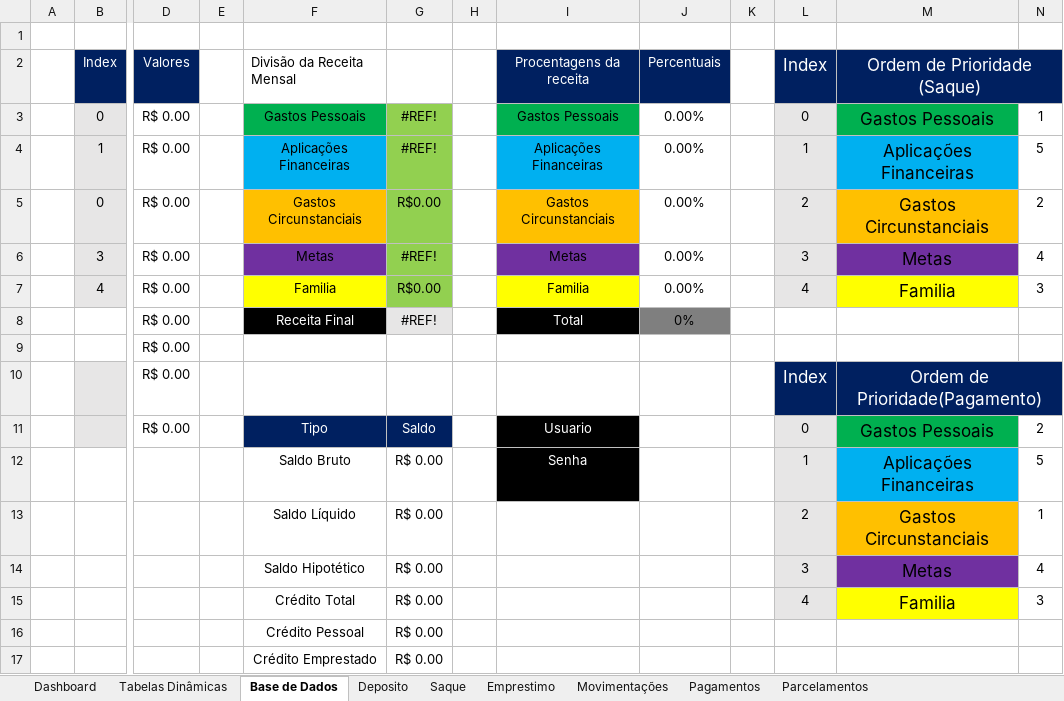
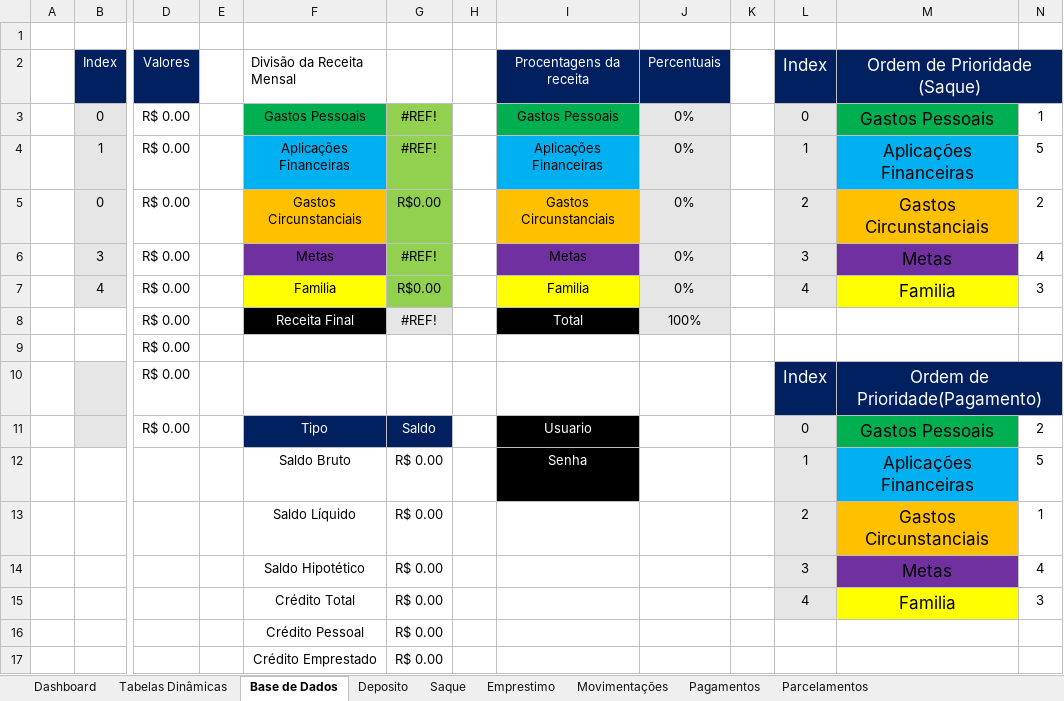
Before and after one commit to Digu62/Financial-Spreadsheet, an Excel workbook: Planilha Financeira.xlsm, sheet Base de Dados, drawn as a sheet; only a part is shown, gaps mark what is left out; values as stored, in another font and other column widths than the file's, no borders; table styles not drawn; the diff names each change by its address in the sheet, - before the commit and + after, or states it on an @@ line.

```diff
--- a/Planilha Financeira.xlsm (sheet Base de Dados)
+++ b/Planilha Financeira.xlsm (sheet Base de Dados)
-J3:J7 (Percentuais): 0.00%
+J3:J7 (Percentuais): 0%
-J3:J7 fill: none
+J3:J7 fill: #E7E6E6
-J8 (Percentuais): 0%
+J8 (Percentuais): 100%
-J8 fill: #7F7F7F
+J8 fill: #E7E6E6
```
Also changed, not shown: sheet Emprestimo, sheet Saque, sheet Parcelamentos, sheet Deposito, sheet Movimentações, sheet Pagamentos, charts or pictures.
